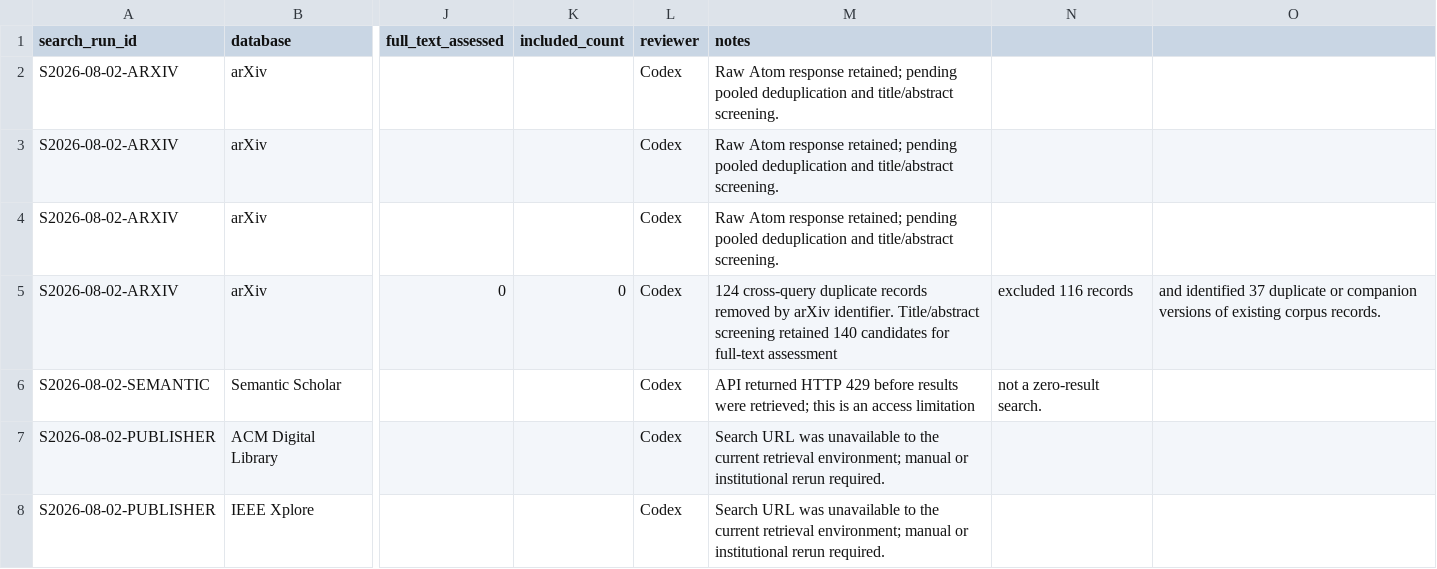
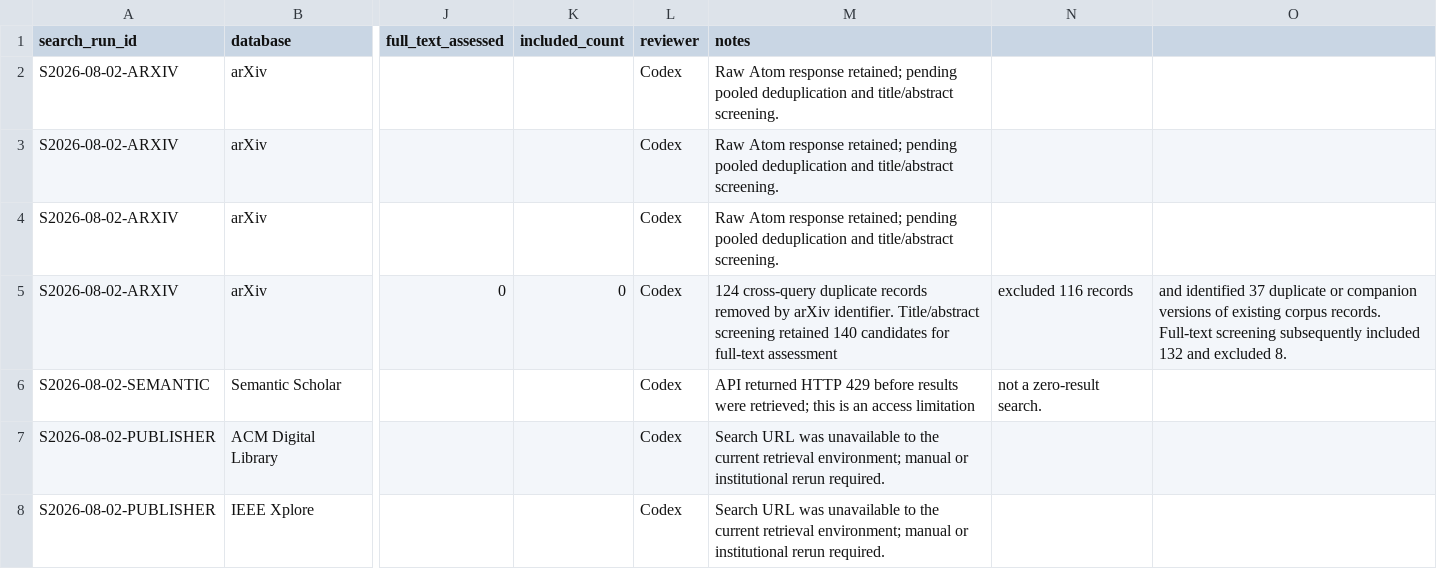
Before and after one commit to mahdimalverdi/llm-code-review-evaluation, a CSV file: method/search-run-log.csv, drawn as a sheet; only a part is shown, gaps mark what is left out; the diff names each change by its address in the sheet, - before the commit and + after, or states it on an @@ line.

```diff
--- a/method/search-run-log.csv
+++ b/method/search-run-log.csv
-O5: …corpus records.
+O5: …corpus records. Full-text screening subsequently included 132 and excluded 8.
```
Also changed, not shown: data/search/external-candidate-screening.csv, data/search/external-pdf-acquisition.csv, 9 other files.
